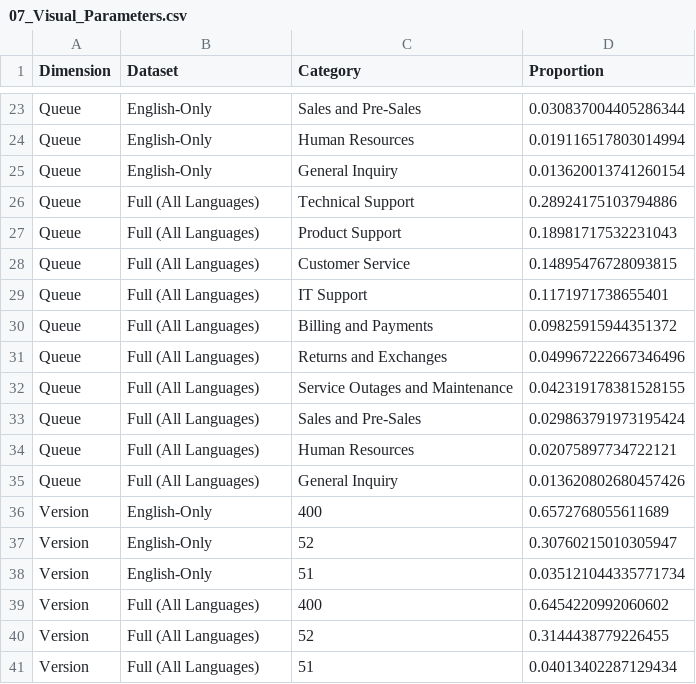
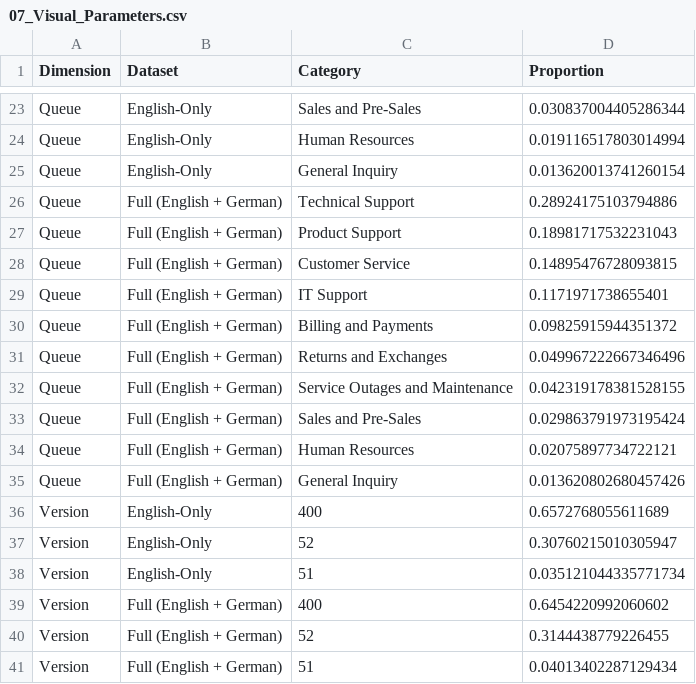
Before and after one commit to David-Golacis/IT-Support-Dashboard, a CSV file: Supporting_Documents/01_Representativeness_Checks/Spreadsheets/07_Visual_Parameters.csv, drawn as a sheet; only a part is shown, gaps mark what is left out; the diff covers the shown part only.

```diff
--- a/Supporting_Documents/01_Representativeness_Checks/Spreadsheets/07_Visual_Parameters.csv
+++ b/Supporting_Documents/01_Representativeness_Checks/Spreadsheets/07_Visual_Parameters.csv
@@ -25,12 +25,12 @@ Queue,English-Only,Human Resources,0.019116517803014994
 Queue,English-Only,General Inquiry,0.013620013741260154
-Queue,Full (All Languages),Technical Support,0.28924175103794886
-Queue,Full (All Languages),Product Support,0.18981717532231043
-Queue,Full (All Languages),Customer Service,0.14895476728093815
-Queue,Full (All Languages),IT Support,0.1171971738655401
-Queue,Full (All Languages),Billing and Payments,0.09825915944351372
-Queue,Full (All Languages),Returns and Exchanges,0.049967222667346496
-Queue,Full (All Languages),Service Outages and Maintenance,0.042319178381528155
-Queue,Full (All Languages),Sales and Pre-Sales,0.029863791973195424
-Queue,Full (All Languages),Human Resources,0.02075897734722121
-Queue,Full (All Languages),General Inquiry,0.013620802680457426
+Queue,Full (English + German),Technical Support,0.28924175103794886
+Queue,Full (English + German),Product Support,0.18981717532231043
+Queue,Full (English + German),Customer Service,0.14895476728093815
+Queue,Full (English + German),IT Support,0.1171971738655401
+Queue,Full (English + German),Billing and Payments,0.09825915944351372
+Queue,Full (English + German),Returns and Exchanges,0.049967222667346496
+Queue,Full (English + German),Service Outages and Maintenance,0.042319178381528155
+Queue,Full (English + German),Sales and Pre-Sales,0.029863791973195424
+Queue,Full (English + German),Human Resources,0.02075897734722121
+Queue,Full (English + German),General Inquiry,0.013620802680457426
 Version,English-Only,400,0.6572768055611689
@@ -38,4 +38,4 @@ Version,English-Only,52,0.30760215010305947
 Version,English-Only,51,0.035121044335771734
-Version,Full (All Languages),400,0.6454220992060602
-Version,Full (All Languages),52,0.3144438779226455
-Version,Full (All Languages),51,0.04013402287129434
+Version,Full (English + German),400,0.6454220992060602
+Version,Full (English + German),52,0.3144438779226455
+Version,Full (English + German),51,0.04013402287129434
```
Also changed, not shown: 7 edited cells elsewhere in this file, 7 other files.
